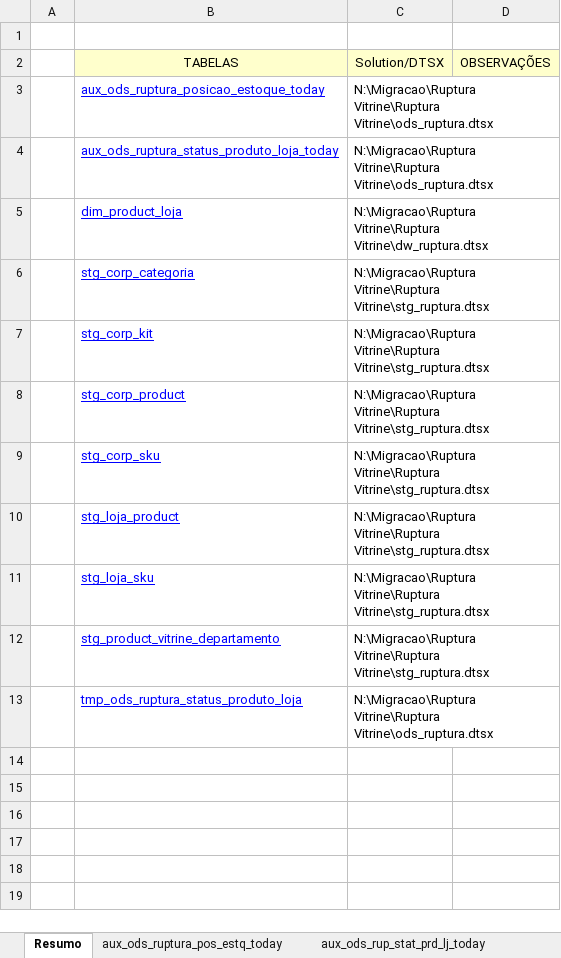
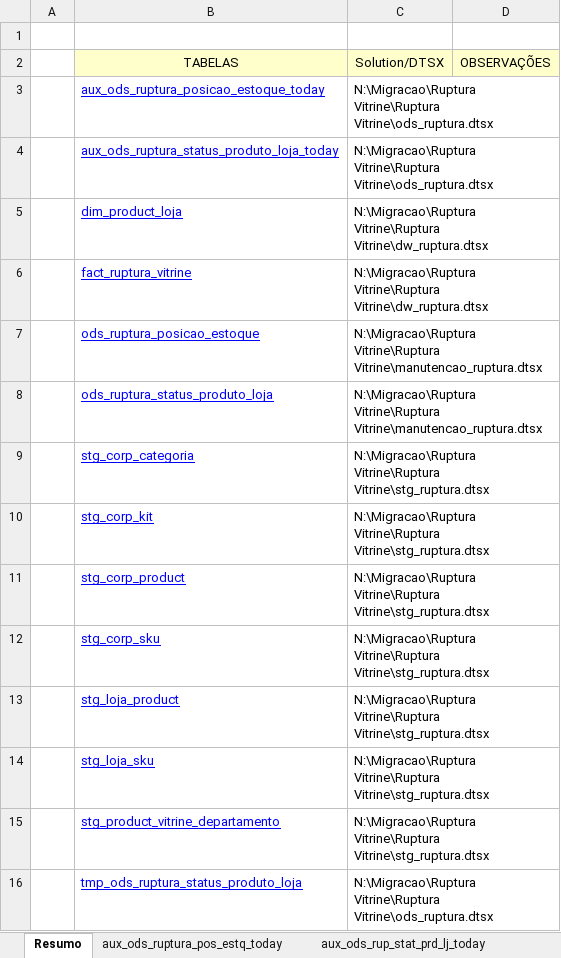
Before and after one commit to patricknaka/Nova, an Excel workbook: Documentação/Planilhas/Layouts/Ruptura_Vitrine.xlsx, sheet Resumo, drawn as a sheet; values as stored, in another font and other column widths than the file's, no borders; charts and pictures not drawn; the diff names each change by its address in the sheet, - before the commit and + after, or states it on an @@ line.

```diff
--- a/Documentação/Planilhas/Layouts/Ruptura_Vitrine.xlsx (sheet Resumo)
+++ b/Documentação/Planilhas/Layouts/Ruptura_Vitrine.xlsx (sheet Resumo)
+row 6:  | fact_ruptura_vitrine | N:\Migracao\Ruptura Vitrine\Ruptura Vitrine\dw_ruptura.dtsx
+row 7:  | ods_ruptura_posicao_estoque | N:\Migracao\Ruptura Vitrine\Ruptura Vitrine\manutencao_ruptura.dtsx
+row 8:  | ods_ruptura_status_produto_loja | N:\Migracao\Ruptura Vitrine\Ruptura Vitrine\manutencao_ruptura.dtsx
```
Also changed, not shown: sheet stg_loja_sku, sheet aux_ods_rup_stat_prd_lj_today, other sheet tabs, charts or pictures, Documentação/Planilhas/Layouts/Garantia_Estendida.xlsx, Documentação/Planilhas/Mapeamento Stage LN.xlsx, 1 other file.
